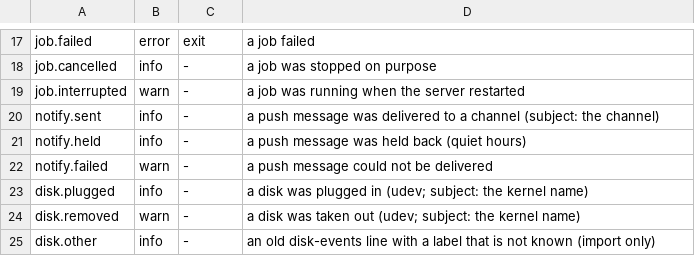
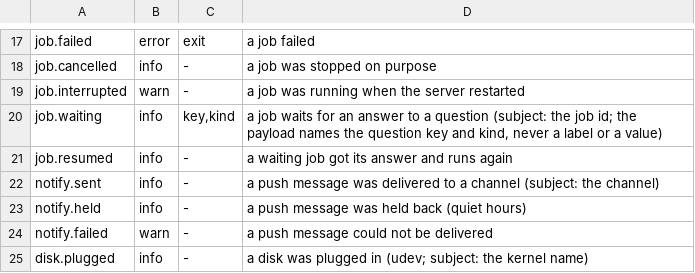
Before and after one commit to hobnix/server, a TSV file: scripts/lib/event-kinds.tsv, drawn as a sheet; only a part is shown, gaps mark what is left out; the shorter side is filled out with more unchanged rows.

Commit message:
Job record: waiting state, parent/kind/waiting fields, job.waiting events (ADR 0018)
The state waiting (not terminal), the optional fields parent, kind and
waiting, the writer commands wait and resume in Python and Rust, reconcile,
cancel and retention for waiting jobs, the events job.waiting and
job.resumed, and the read row sys jobs children. No questions are asked yet.

Refs #387

```diff
--- a/scripts/lib/event-kinds.tsv
+++ b/scripts/lib/event-kinds.tsv
@@ -19,2 +19,4 @@ job.cancelled	info	-	a job was stopped on purpose
 job.interrupted	warn	-	a job was running when the server restarted
+job.waiting	info	key,kind	a job waits for an answer to a question (subject: the job id; the payload names the question key and kind, never a label or a value)
+job.resumed	info	-	a waiting job got its answer and runs again
 notify.sent	info	-	a push message was delivered to a channel (subject: the channel)
```
Also changed, not shown: docs/adr/0012-roles-sys-rows.tsv, scripts/lib/registry.tsv, 17 other files.
